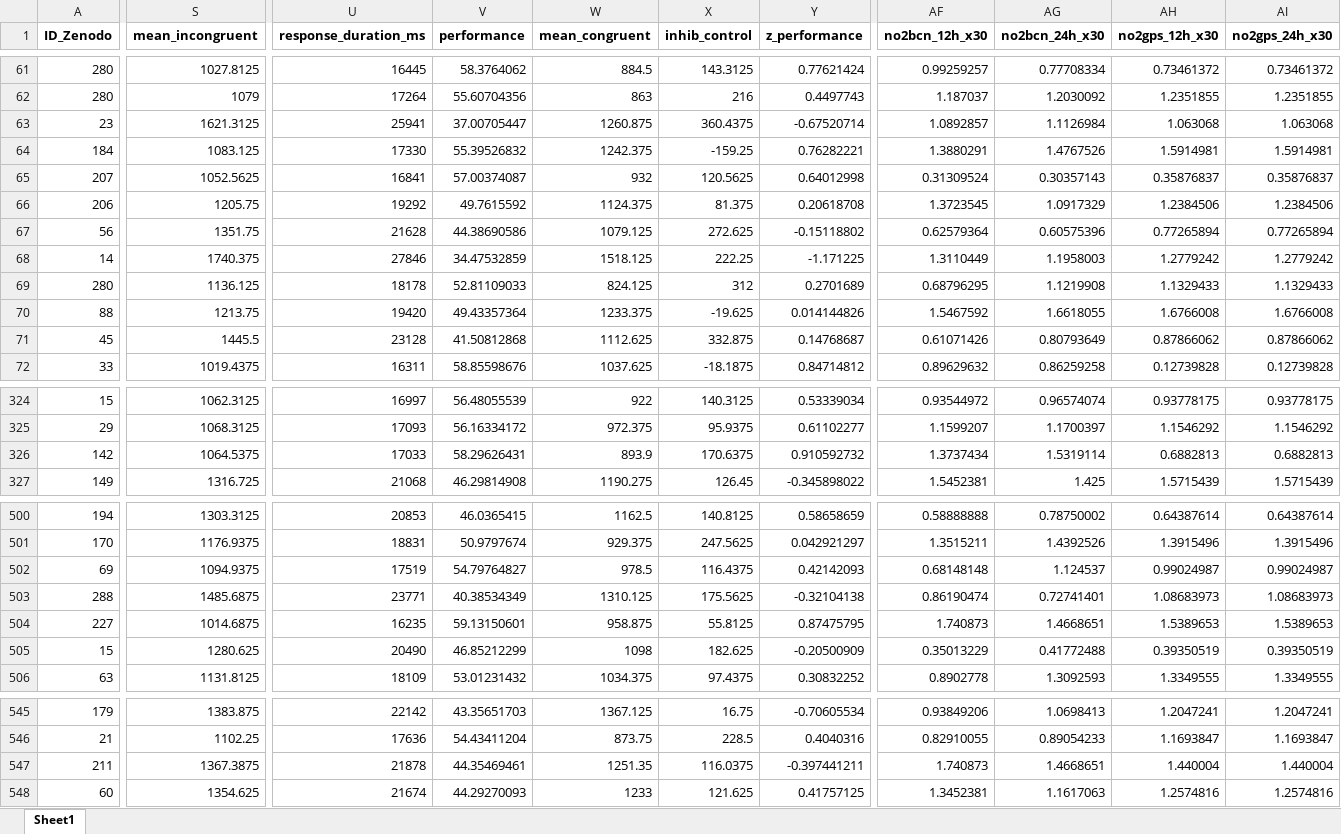
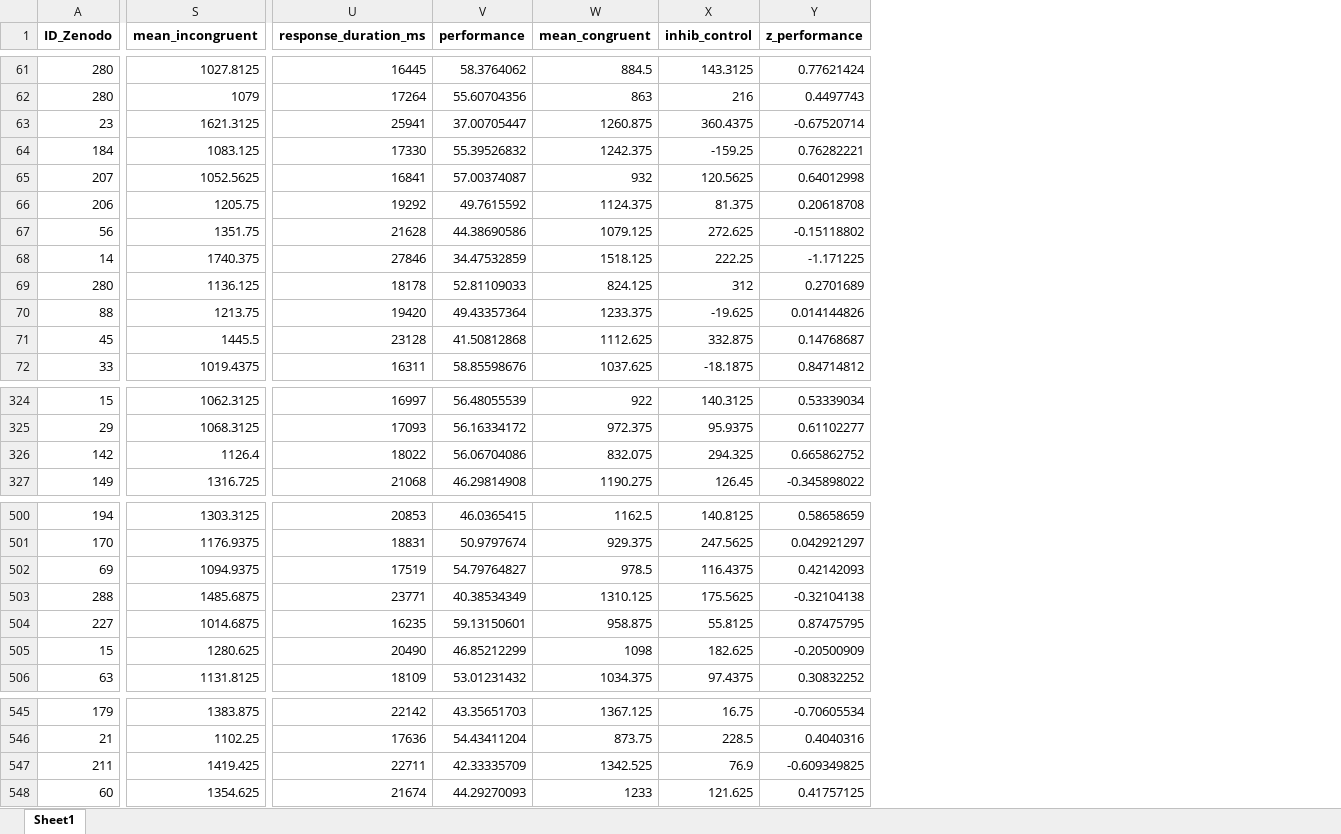
Before and after one commit to luciarevaliente/Mental-Health-and-Pollution-Analysis-in-Barcelona-using-Machine-Learning, an Excel workbook: data/cleaned_dataset.xlsx, sheet Sheet1, drawn as a sheet; only a part is shown, gaps mark what is left out; values as stored, in another font and other column widths than the file's, no borders; the diff covers the shown part only; the diff names each change by its address in the sheet, - before the commit and + after, or states it on an @@ line.

```diff
--- a/data/cleaned_dataset.xlsx (sheet Sheet1)
+++ b/data/cleaned_dataset.xlsx (sheet Sheet1)
-column AF (no2bcn_12h_x30), rows 61-72: 0.99259257 | 1.187037 | 1.0892857 | 1.3880291 | 0.31309524 | 1.3723545 | 0.62579364 | 1.3110449 | 0.68796295 | 1.5467592 | 0.61071426 | 0.89629632; rows 324-327: 0.93544972 | 1.1599207 | 1.3737434 | 1.5452381; rows 500-506: 0.58888888 | 1.3515211 | 0.68148148 | 0.86190474 | 1.740873 | 0.35013229 | 0.8902778; rows 545-548: 0.93849206 | 0.82910055 | 1.740873 | 1.3452381
-column AG (no2bcn_24h_x30), rows 61-72: 0.77708334 | 1.2030092 | 1.1126984 | 1.4767526 | 0.30357143 | 1.0917329 | 0.60575396 | 1.1958003 | 1.1219908 | 1.6618055 | 0.80793649 | 0.86259258; rows 324-327: 0.96574074 | 1.1700397 | 1.5319114 | 1.425; rows 500-506: 0.78750002 | 1.4392526 | 1.124537 | 0.72741401 | 1.4668651 | 0.41772488 | 1.3092593; rows 545-548: 1.0698413 | 0.89054233 | 1.4668651 | 1.1617063
-column AH (no2gps_12h_x30), rows 61-72: 0.73461372 | 1.2351855 | 1.063068 | 1.5914981 | 0.35876837 | 1.2384506 | 0.77265894 | 1.2779242 | 1.1329433 | 1.6766008 | 0.87866062 | 0.12739828; rows 324-327: 0.93778175 | 1.1546292 | 0.6882813 | 1.5715439; rows 500-506: 0.64387614 | 1.3915496 | 0.99024987 | 1.08683973 | 1.5389653 | 0.39350519 | 1.3349555; rows 545-548: 1.2047241 | 1.1693847 | 1.440004 | 1.2574816
-column AI (no2gps_24h_x30), rows 61-72: 0.73461372 | 1.2351855 | 1.063068 | 1.5914981 | 0.35876837 | 1.2384506 | 0.77265894 | 1.2779242 | 1.1329433 | 1.6766008 | 0.87866062 | 0.12739828; rows 324-327: 0.93778175 | 1.1546292 | 0.6882813 | 1.5715439; rows 500-506: 0.64387614 | 1.3915496 | 0.99024987 | 1.08683973 | 1.5389653 | 0.39350519 | 1.3349555; rows 545-548: 1.2047241 | 1.1693847 | 1.440004 | 1.2574816
-S326 (mean_incongruent): 1064.5375
+S326 (mean_incongruent): 1126.4
-U326 (response_duration_ms): 17033
+U326 (response_duration_ms): 18022
-V326 (performance): 58.29626431
+V326 (performance): 56.06704086
-W326 (mean_congruent): 893.9
+W326 (mean_congruent): 832.075
-X326 (inhib_control): 170.6375
+X326 (inhib_control): 294.325
-Y326 (z_performance): 0.910592732
+Y326 (z_performance): 0.665862752
-S547 (mean_incongruent): 1367.3875
+S547 (mean_incongruent): 1419.425
-U547 (response_duration_ms): 21878
+U547 (response_duration_ms): 22711
-V547 (performance): 44.35469461
+V547 (performance): 42.33335709
-W547 (mean_congruent): 1251.35
+W547 (mean_congruent): 1342.525
-X547 (inhib_control): 116.0375
+X547 (inhib_control): 76.9
-Y547 (z_performance): -0.397441211
+Y547 (z_performance): -0.609349825
```
Also changed, not shown: 52 edited cells elsewhere in this sheet, 2 other files.
